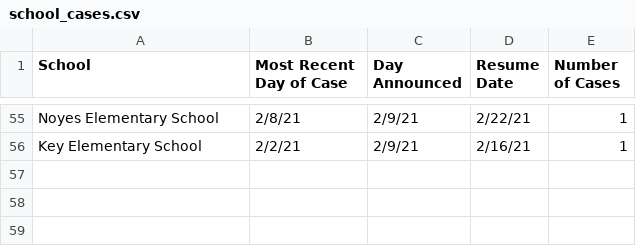
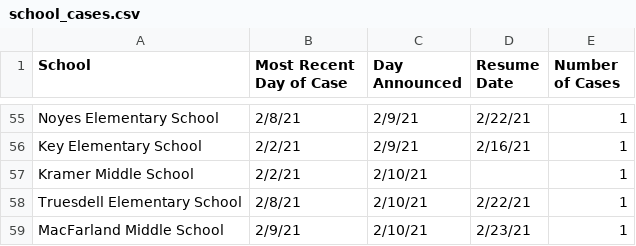
Before and after one commit to rstahlin/rstahlin.github.io, a CSV file: school_cases.csv, drawn as a sheet; only a part is shown, gaps mark what is left out.

Commit message:
new data 20210209 pt 2

```diff
--- a/school_cases.csv
+++ b/school_cases.csv
@@ -56 +56,4 @@ Noyes Elementary School,2/8/21,2/9/21,2/22/21,1
 Key Elementary School,2/2/21,2/9/21,2/16/21,1
+Kramer Middle School,2/2/21,2/10/21,,1
+Truesdell Elementary School,2/8/21,2/10/21,2/22/21,1
+MacFarland Middle School,2/9/21,2/10/21,2/23/21,1
```
Also changed, not shown: data.csv, 40 other files.
